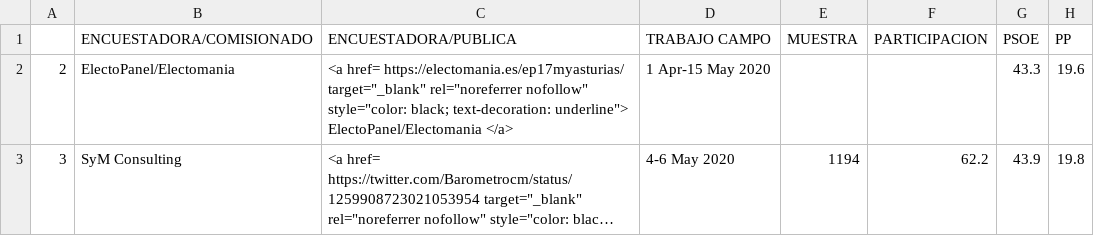
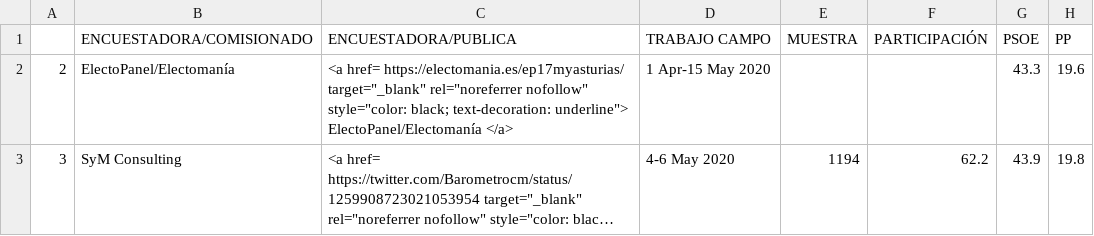
Before and after one commit to endikasatu/encuestas-elecciones-esp, a CSV file: encuestas/ EA_AST_.csv, drawn as a sheet; only a part is shown; long unchanged cells end in …; the diff names each change by its address in the sheet, - before the commit and + after, or states it on an @@ line.

```diff
--- a/encuestas/ EA_AST_.csv
+++ b/encuestas/ EA_AST_.csv
-F1: PARTICIPACION
+F1: PARTICIPACIÓN
-B2 (ENCUESTADORA/COMISIONADO): ElectoPanel/Electomania
+B2 (ENCUESTADORA/COMISIONADO): ElectoPanel/Electomanía
-C2 (ENCUESTADORA/PUBLICA): …text-decoration: underline"> ElectoPanel/Electomania </a>
+C2 (ENCUESTADORA/PUBLICA): …text-decoration: underline"> ElectoPanel/Electomanía </a>
```
Also changed, not shown: encuestas/ EA_AND_.csv, encuestas/ EA_ARA_.csv, 26 other files.
